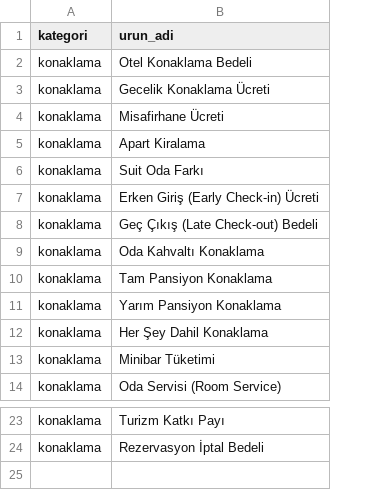
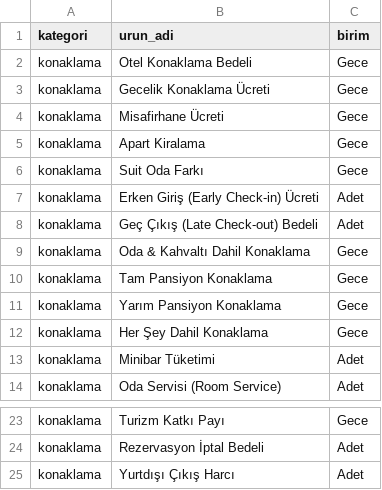
Before and after one commit to Demokann/Sentetik-Fi-retimi, a CSV file: data/hizmet_verileri/konaklama_urunleri.csv, drawn as a sheet; only a part is shown, gaps mark what is left out; the diff names each change by its address in the sheet, - before the commit and + after, or states it on an @@ line.

```diff
--- a/data/hizmet_verileri/konaklama_urunleri.csv
+++ b/data/hizmet_verileri/konaklama_urunleri.csv
+column C (birim), rows 2-14: Gece | Gece | Gece | Gece | Gece | Adet | Adet | Gece | Gece | Gece | Gece | Adet | Adet; rows 23-24: Gece | Adet
-B9 (urun_adi): Oda Kahvaltı Konaklama
+B9 (urun_adi): Oda & Kahvaltı Dahil Konaklama
+row 25: konaklama | Yurtdışı Çıkış Harcı | Adet
```
Also changed, not shown: data/hizmet_verileri/danismanlik_urunleri.csv, data/hizmet_verileri/ulasim_urunleri.csv, 7 other files.
